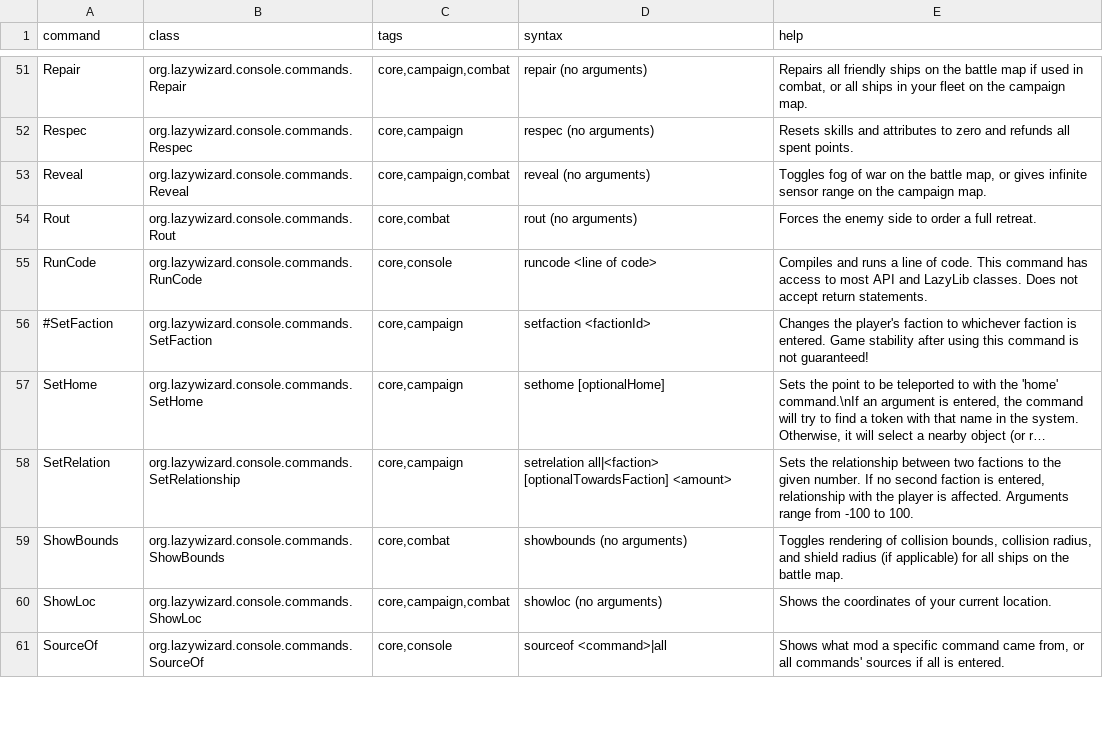
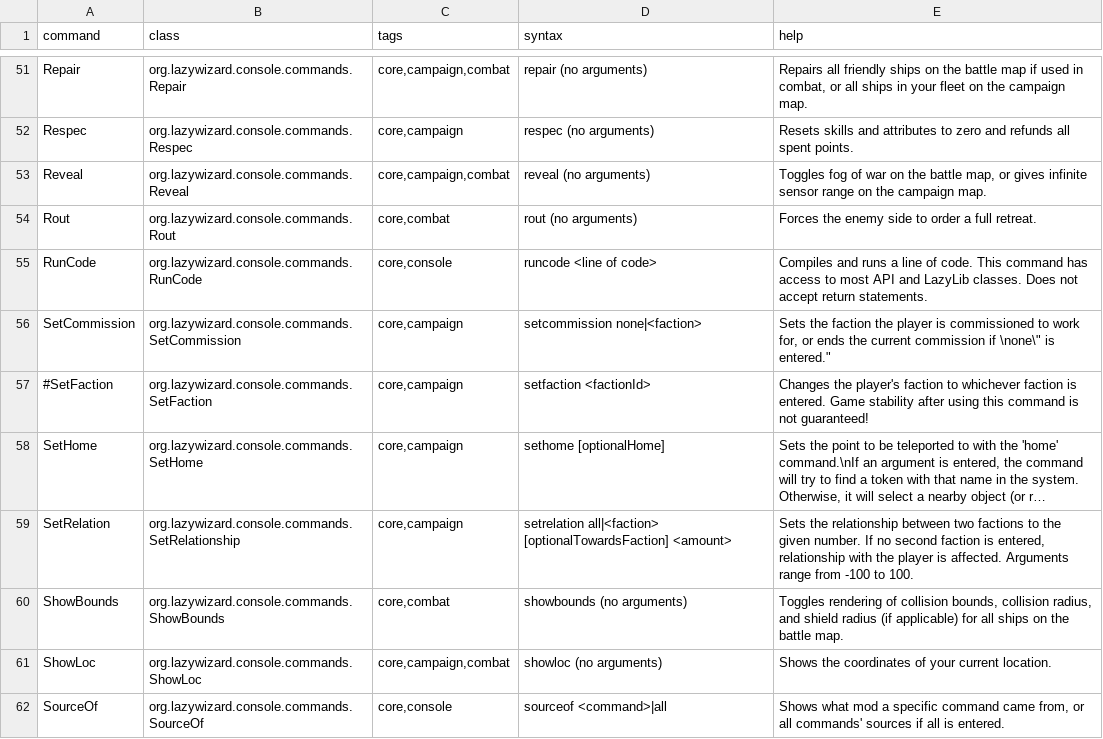
Before and after one commit to LazyWizard/console-commands, a CSV file: commands.csv, drawn as a sheet; only a part is shown, gaps mark what is left out; long unchanged cells end in …; the diff names each change by its address in the sheet, - before the commit and + after, or states it on an @@ line.

Commit message:
Added SetCommission command

```diff
--- a/commands.csv
+++ b/commands.csv
+row 56: SetCommission | org.lazywizard.console.commands.SetCommission | core,campaign | setcommission none|<faction> | Sets the faction the player is commissioned to work for, or ends the current commission if \none\" is entered."
```
Also changed, not shown: 2 other files.
